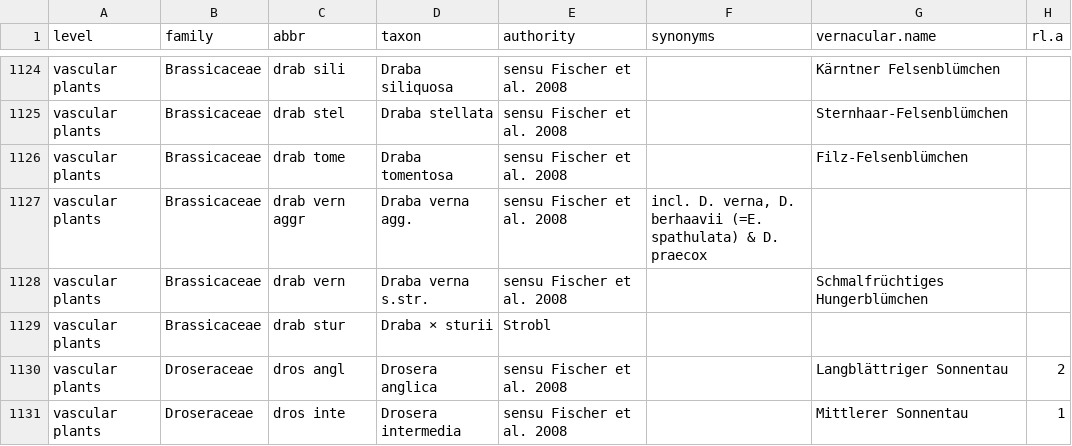
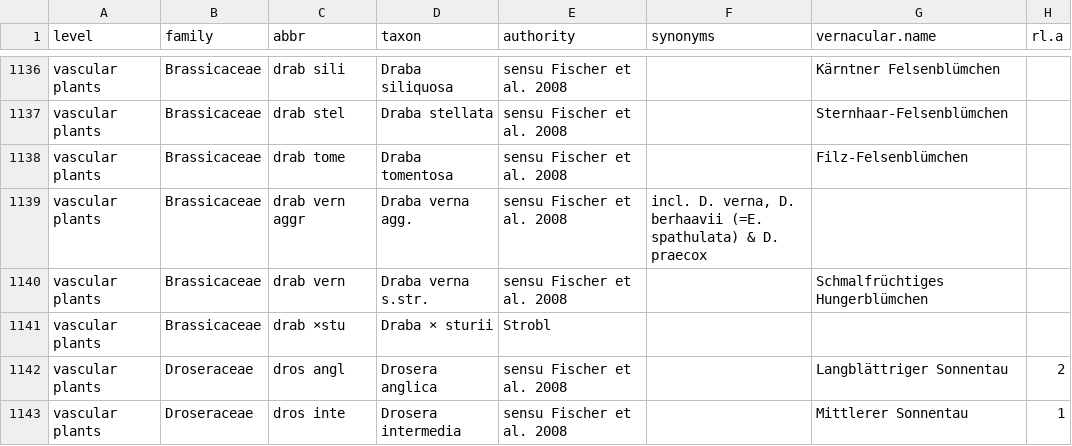
Before and after one commit to kardinal-eros/vegsoup-standards, a CSV file: austrian standard list 2008/austrian standard list 2008.csv, drawn as a sheet; only a part is shown, gaps mark what is left out; addresses are those after the commit; the diff covers the shown part only; the diff names each change by its address in the sheet, - before the commit and + after, or states it on an @@ line.

Commit message:
updated list

```diff
--- a/austrian standard list 2008/austrian standard list 2008.csv
+++ b/austrian standard list 2008/austrian standard list 2008.csv
-C1141 (abbr): drab stur
+C1141 (abbr): drab ×stu
```
Also changed, not shown: 35 added rows, 1 moved row and 6 edited cells elsewhere in this file.
